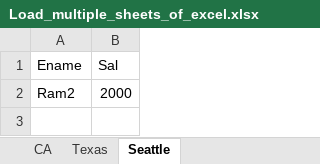
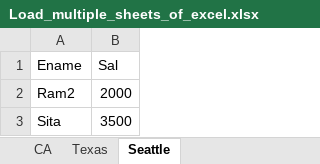
Before and after one commit to rritec/Microsoft-Fabric, an Excel workbook: Labdata/Load_multiple_sheets_of_excel.xlsx, sheet Seattle, drawn as a sheet; values as stored, in another font and other column widths than the file's, no borders; the diff names each change by its address in the sheet, - before the commit and + after, or states it on an @@ line.

Commit message:
Add files via upload

```diff
--- a/Labdata/Load_multiple_sheets_of_excel.xlsx (sheet Seattle)
+++ b/Labdata/Load_multiple_sheets_of_excel.xlsx (sheet Seattle)
+row 3: Sita | 3500
```
